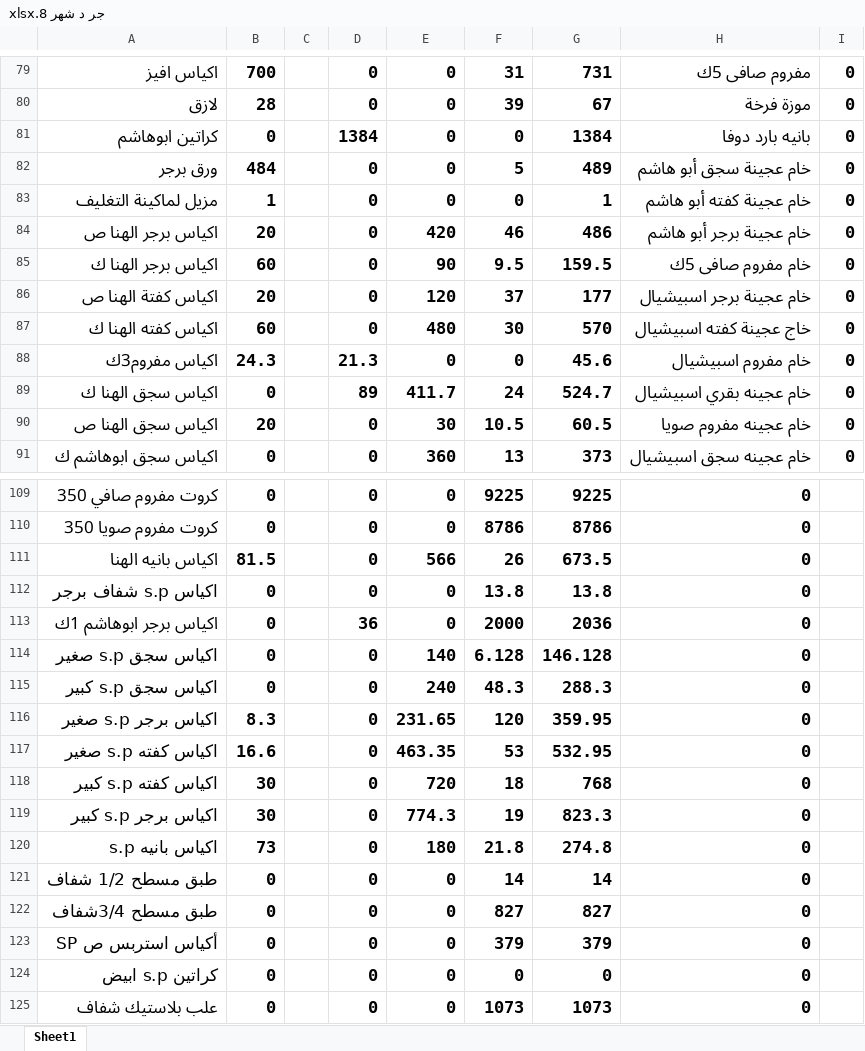
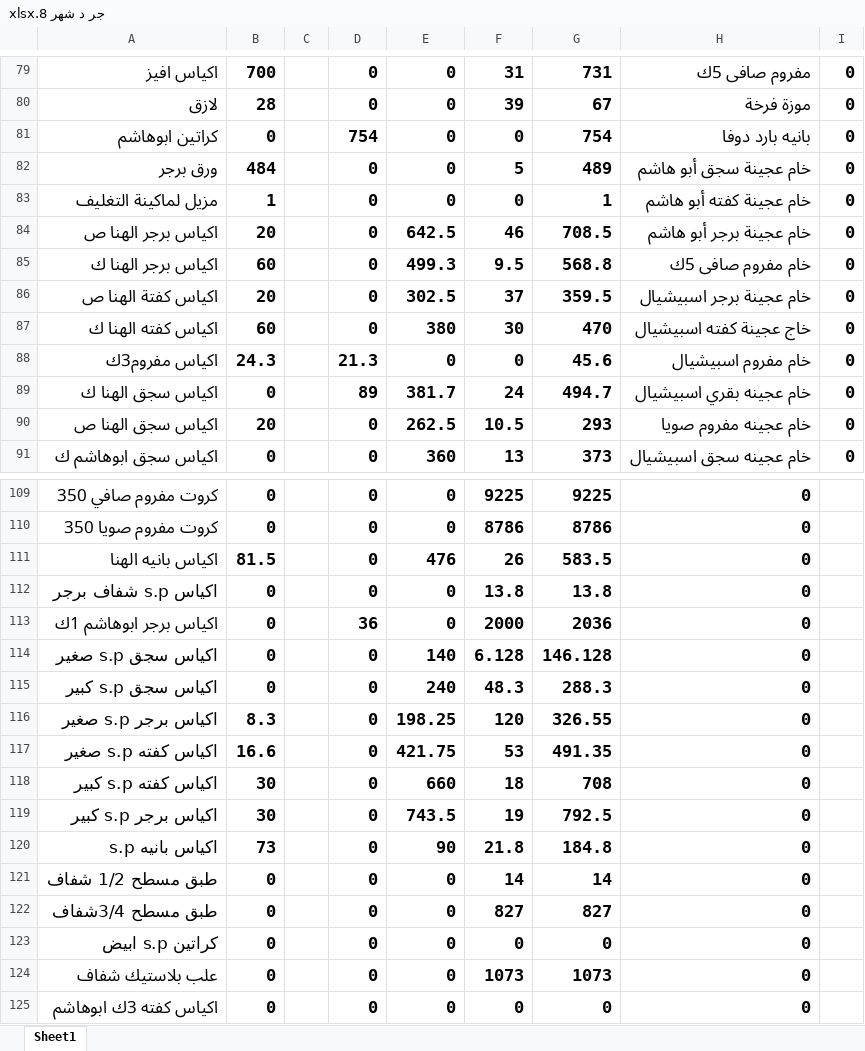
Before and after one commit to Pop1234567889/Abohashem, an Excel workbook: جر د شهر 8.xlsx, sheet Sheet1, drawn as a sheet; only a part is shown, gaps mark what is left out; the shorter side is filled out with more unchanged rows; values as stored, in another font and other column widths than the file's, no borders; the diff covers the shown part only; the diff names each change by its address in the sheet, - before the commit and + after, or states it on an @@ line.

```diff
--- a/جر د شهر 8.xlsx (sheet Sheet1)
+++ b/جر د شهر 8.xlsx (sheet Sheet1)
-D81: 1384
+D81: 754
-G81: 1384
+G81: 754
-E84: 420
+E84: 642.5
-G84: 486
+G84: 708.5
-E85: 90
+E85: 499.3
-G85: 159.5
+G85: 568.8
-E86: 120
+E86: 302.5
-G86: 177
+G86: 359.5
-E87: 480
+E87: 380
-G87: 570
+G87: 470
-E89: 411.7
+E89: 381.7
-G89: 524.7
+G89: 494.7
-E90: 30
+E90: 262.5
-G90: 60.5
+G90: 293
-E111: 566
+E111: 476
-G111: 673.5
+G111: 583.5
-E116: 231.65
+E116: 198.25
-G116: 359.95
+G116: 326.55
-E117: 463.35
+E117: 421.75
-G117: 532.95
+G117: 491.35
-E118: 720
+E118: 660
-G118: 768
+G118: 708
-E119: 774.3
+E119: 743.5
-G119: 823.3
+G119: 792.5
-E120: 180
+E120: 90
-G120: 274.8
+G120: 184.8
-row 123: أكياس استربس ص SP | 0 |  | 0 | 0 | 379 | 379 | 0
```
Also changed, not shown: 10 edited cells elsewhere in this sheet, formulas that keep their value, تسعير جرد اخر شهر ٨ سنة ٢٠٢٦.xlsx, 1 other file.
